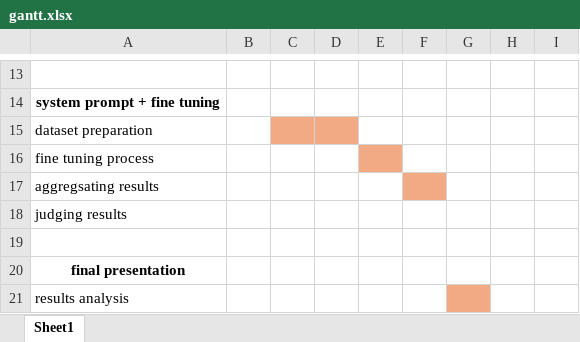
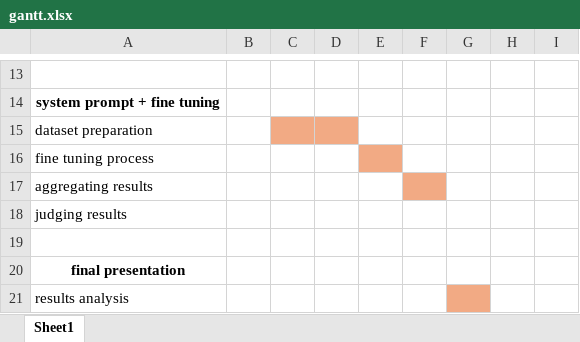
Before and after one commit to marmag0/llm-persona-evaluation, an Excel workbook: gantt.xlsx, sheet Sheet1, drawn as a sheet; only a part is shown, gaps mark what is left out; values as stored, in another font and other column widths than the file's, no borders; the diff names each change by its address in the sheet, - before the commit and + after, or states it on an @@ line.

```diff
--- a/gantt.xlsx (sheet Sheet1)
+++ b/gantt.xlsx (sheet Sheet1)
-A17: aggregsating results
+A17: aggregating results
```
Also changed, not shown: 1 other file.
